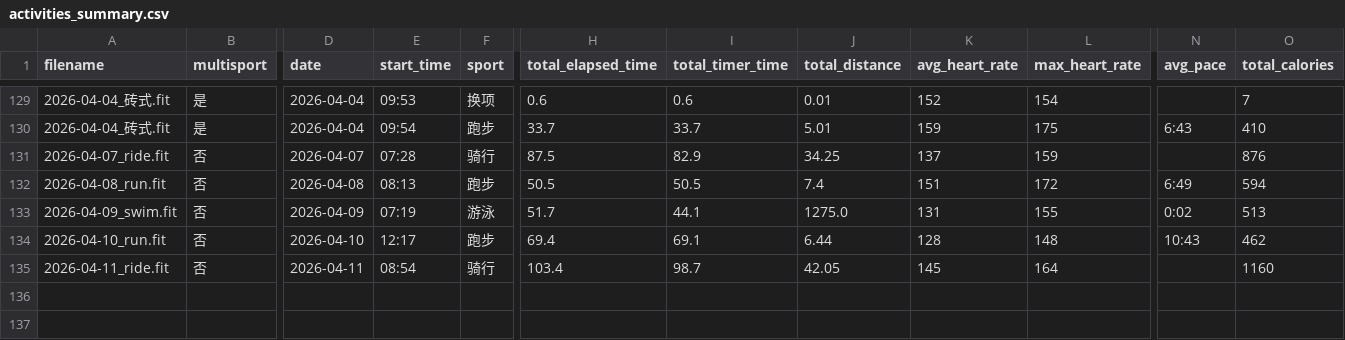
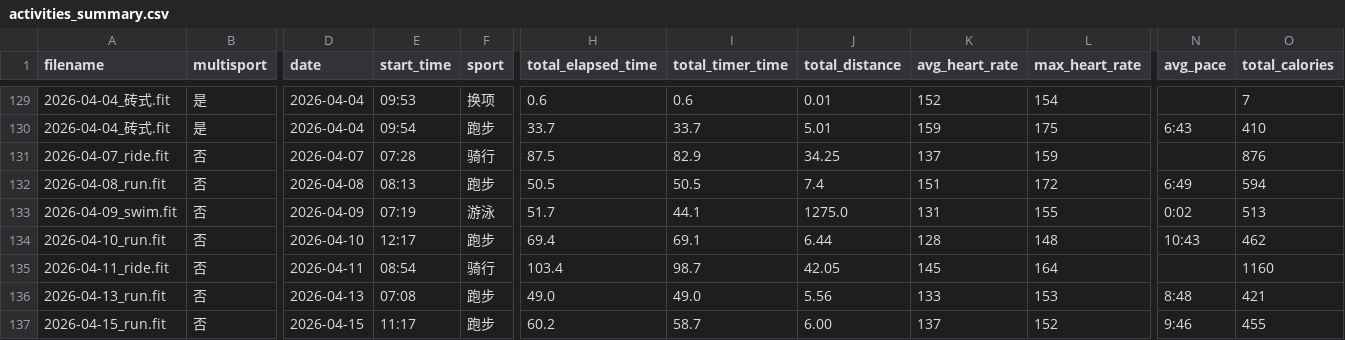
Before and after one commit to jikonka/Triathlon, a CSV file: garmin/activities_summary.csv, drawn as a sheet; only a part is shown, gaps mark what is left out; rows hold the shown columns only; the diff names each change by its address in the sheet, - before the commit and + after, or states it on an @@ line.

```diff
--- a/garmin/activities_summary.csv
+++ b/garmin/activities_summary.csv
+row 136: 2026-04-13_run.fit | 否 | 2026-04-13 | 07:08 | 跑步 | 49.0 | 49.0 | 5.56 | 133 | 153 | 8:48 | 421
+row 137: 2026-04-15_run.fit | 否 | 2026-04-15 | 11:17 | 跑步 | 60.2 | 58.7 | 6.00 | 137 | 152 | 9:46 | 455
```
Also changed, not shown: 1 other file.
